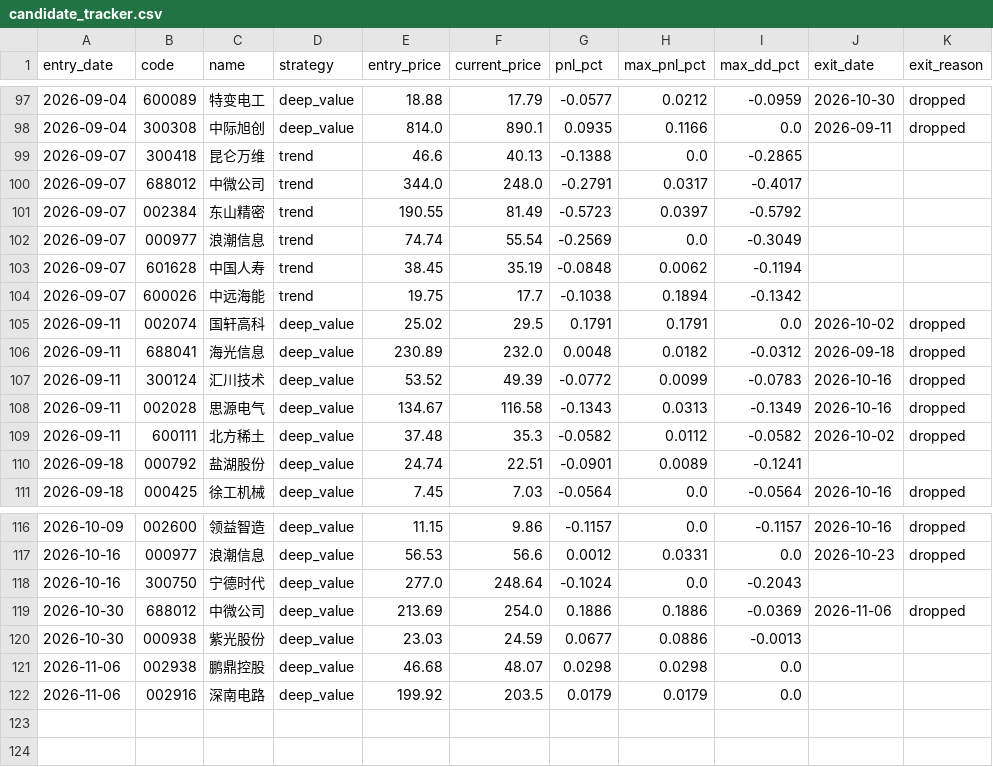
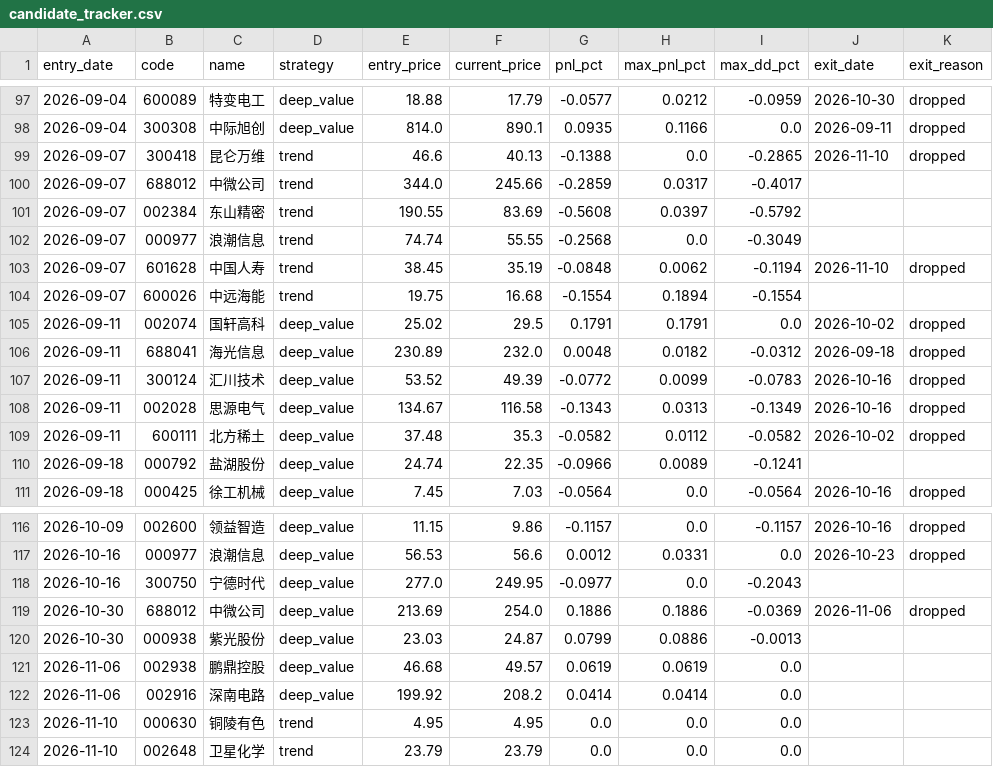
Before and after one commit to huangjialing0010/da-a-trading, a CSV file: output/candidate_tracker.csv, drawn as a sheet; only a part is shown, gaps mark what is left out; the diff covers the shown part only.

```diff
--- a/output/candidate_tracker.csv
+++ b/output/candidate_tracker.csv
@@ -98,8 +98,8 @@ entry_date,code,name,strategy,entry_price,current_price,pnl_pct,max_pnl_pct,max_
 2026-09-04,300308,中际旭创,deep_value,814.0,890.1,0.0935,0.1166,0.0,2026-09-11,dropped
-2026-09-07,300418,昆仑万维,trend,46.6,40.13,-0.1388,0.0,-0.2865,,
-2026-09-07,688012,中微公司,trend,344.0,248.0,-0.2791,0.0317,-0.4017,,
-2026-09-07,002384,东山精密,trend,190.55,81.49,-0.5723,0.0397,-0.5792,,
-2026-09-07,000977,浪潮信息,trend,74.74,55.54,-0.2569,0.0,-0.3049,,
-2026-09-07,601628,中国人寿,trend,38.45,35.19,-0.0848,0.0062,-0.1194,,
-2026-09-07,600026,中远海能,trend,19.75,17.7,-0.1038,0.1894,-0.1342,,
+2026-09-07,300418,昆仑万维,trend,46.6,40.13,-0.1388,0.0,-0.2865,2026-11-10,dropped
+2026-09-07,688012,中微公司,trend,344.0,245.66,-0.2859,0.0317,-0.4017,,
+2026-09-07,002384,东山精密,trend,190.55,83.69,-0.5608,0.0397,-0.5792,,
+2026-09-07,000977,浪潮信息,trend,74.74,55.55,-0.2568,0.0,-0.3049,,
+2026-09-07,601628,中国人寿,trend,38.45,35.19,-0.0848,0.0062,-0.1194,2026-11-10,dropped
+2026-09-07,600026,中远海能,trend,19.75,16.68,-0.1554,0.1894,-0.1554,,
 2026-09-11,002074,国轩高科,deep_value,25.02,29.5,0.1791,0.1791,0.0,2026-10-02,dropped
@@ -109,3 +109,3 @@ entry_date,code,name,strategy,entry_price,current_price,pnl_pct,max_pnl_pct,max_
 2026-09-11,600111,北方稀土,deep_value,37.48,35.3,-0.0582,0.0112,-0.0582,2026-10-02,dropped
-2026-09-18,000792,盐湖股份,deep_value,24.74,22.51,-0.0901,0.0089,-0.1241,,
+2026-09-18,000792,盐湖股份,deep_value,24.74,22.35,-0.0966,0.0089,-0.1241,,
 2026-09-18,000425,徐工机械,deep_value,7.45,7.03,-0.0564,0.0,-0.0564,2026-10-16,dropped
@@ -117,6 +117,8 @@ entry_date,code,name,strategy,entry_price,current_price,pnl_pct,max_pnl_pct,max_
 2026-10-16,000977,浪潮信息,deep_value,56.53,56.6,0.0012,0.0331,0.0,2026-10-23,dropped
-2026-10-16,300750,宁德时代,deep_value,277.0,248.64,-0.1024,0.0,-0.2043,,
+2026-10-16,300750,宁德时代,deep_value,277.0,249.95,-0.0977,0.0,-0.2043,,
 2026-10-30,688012,中微公司,deep_value,213.69,254.0,0.1886,0.1886,-0.0369,2026-11-06,dropped
-2026-10-30,000938,紫光股份,deep_value,23.03,24.59,0.0677,0.0886,-0.0013,,
-2026-11-06,002938,鹏鼎控股,deep_value,46.68,48.07,0.0298,0.0298,0.0,,
-2026-11-06,002916,深南电路,deep_value,199.92,203.5,0.0179,0.0179,0.0,,
+2026-10-30,000938,紫光股份,deep_value,23.03,24.87,0.0799,0.0886,-0.0013,,
+2026-11-06,002938,鹏鼎控股,deep_value,46.68,49.57,0.0619,0.0619,0.0,,
+2026-11-06,002916,深南电路,deep_value,199.92,208.2,0.0414,0.0414,0.0,,
+2026-11-10,000630,铜陵有色,trend,4.95,4.95,0.0,0.0,0.0,,
+2026-11-10,002648,卫星化学,trend,23.79,23.79,0.0,0.0,0.0,,
```
Also changed, not shown: 9 edited cells elsewhere in this file, data/market/benchmark_000300.csv, data/market/erp_history.csv, 18 other files.
